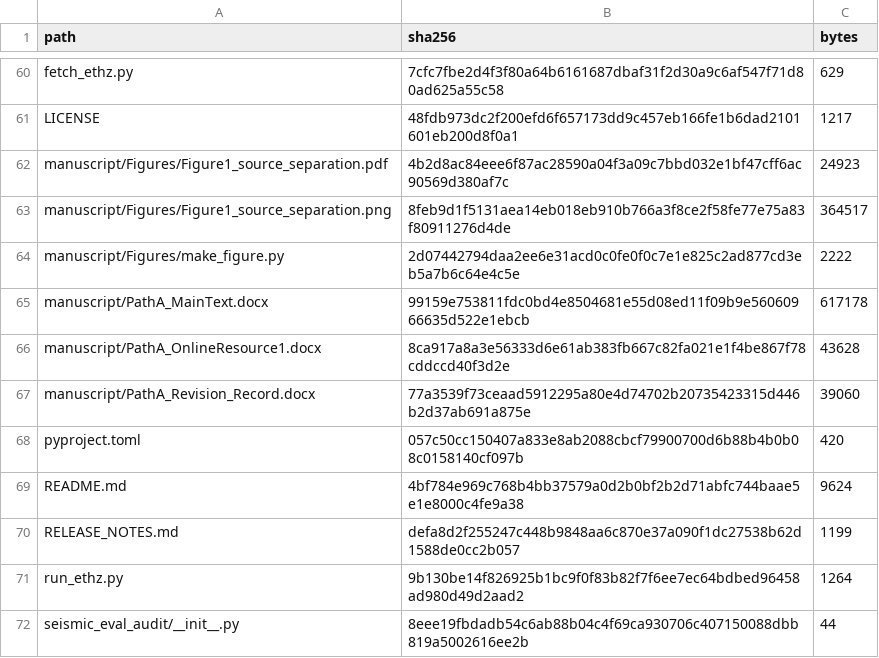
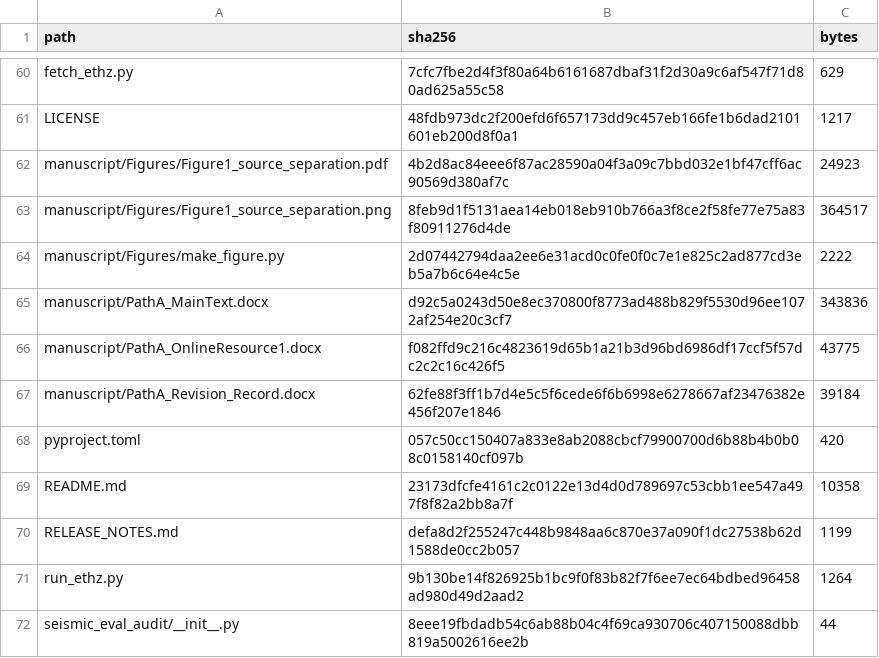
Before and after one commit to rcw3712/seismic-eval-audit, a CSV file: CHECKSUMS.csv, drawn as a sheet; only a part is shown, gaps mark what is left out.

```diff
--- a/CHECKSUMS.csv
+++ b/CHECKSUMS.csv
@@ -64,7 +64,7 @@ manuscript/Figures/Figure1_source_separation.png,8feb9d1f5131aea14eb018eb910b766
 manuscript/Figures/make_figure.py,2d07442794daa2ee6e31acd0c0fe0f0c7e1e825c2ad877cd3eb5a7b6c64e4c5e,2222
-manuscript/PathA_MainText.docx,99159e753811fdc0bd4e8504681e55d08ed11f09b9e56060966635d522e1ebcb,617178
-manuscript/PathA_OnlineResource1.docx,8ca917a8a3e56333d6e61ab383fb667c82fa021e1f4be867f78cddccd40f3d2e,43628
-manuscript/PathA_Revision_Record.docx,77a3539f73ceaad5912295a80e4d74702b20735423315d446b2d37ab691a875e,39060
+manuscript/PathA_MainText.docx,d92c5a0243d50e8ec370800f8773ad488b829f5530d96ee1072af254e20c3cf7,343836
+manuscript/PathA_OnlineResource1.docx,f082ffd9c216c4823619d65b1a21b3d96bd6986df17ccf5f57dc2c2c16c426f5,43775
+manuscript/PathA_Revision_Record.docx,62fe88f3ff1b7d4e5c5f6cede6f6b6998e6278667af23476382e456f207e1846,39184
 pyproject.toml,057c50cc150407a833e8ab2088cbcf79900700d6b88b4b0b08c0158140cf097b,420
-README.md,4bf784e969c768b4bb37579a0d2b0bf2b2d71abfc744baae5e1e8000c4fe9a38,9624
+README.md,23173dfcfe4161c2c0122e13d4d0d789697c53cbb1ee547a497f8f82a2bb8a7f,10358
 RELEASE_NOTES.md,defa8d2f255247c448b9848aa6c870e37a090f1dc27538b62d1588de0cc2b057,1199
```
Also changed, not shown: 4 other files.
